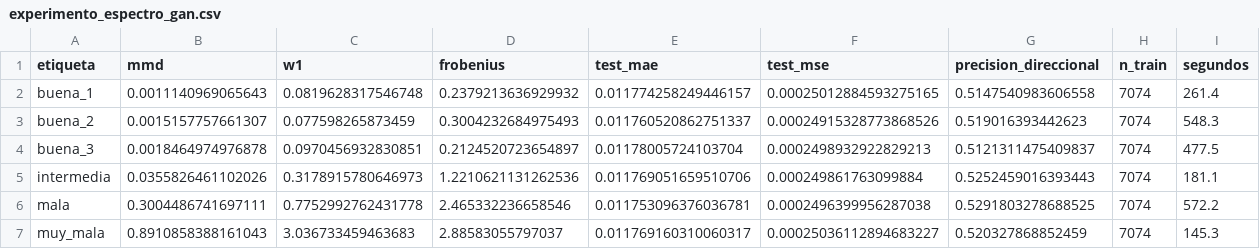
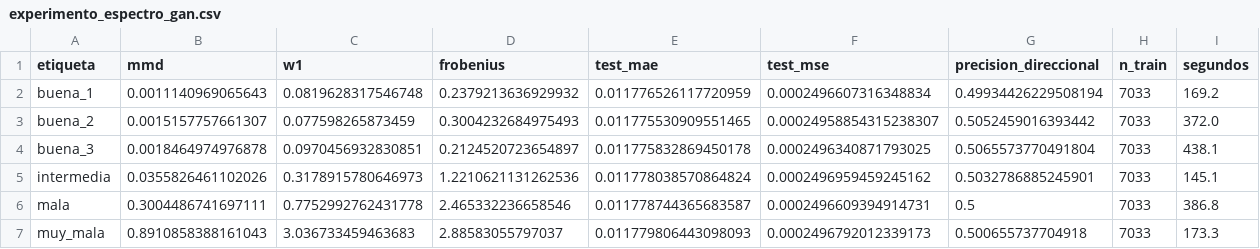
Before and after one commit to NataliaSJO/Taller-B5-T1-Generativos, a CSV file: reports/tables/experimento_espectro_gan.csv, drawn as a sheet.

```diff
--- a/reports/tables/experimento_espectro_gan.csv
+++ b/reports/tables/experimento_espectro_gan.csv
@@ -1,7 +1,7 @@
 etiqueta,mmd,w1,frobenius,test_mae,test_mse,precision_direccional,n_train,segundos
-buena_1,0.0011140969065643,0.0819628317546748,0.2379213636929932,0.011774258249446157,0.00025012884593275165,0.5147540983606558,7074,261.4
-buena_2,0.0015157757661307,0.077598265873459,0.3004232684975493,0.011760520862751337,0.00024915328773868526,0.519016393442623,7074,548.3
-buena_3,0.0018464974976878,0.0970456932830851,0.2124520723654897,0.01178005724103704,0.0002498932922829213,0.5121311475409837,7074,477.5
-intermedia,0.0355826461102026,0.3178915780646973,1.2210621131262536,0.011769051659510706,0.000249861763099884,0.5252459016393443,7074,181.1
-mala,0.3004486741697111,0.7752992762431778,2.465332236658546,0.011753096376036781,0.0002496399956287038,0.5291803278688525,7074,572.2
-muy_mala,0.8910858388161043,3.036733459463683,2.88583055797037,0.011769160310060317,0.00025036112894683227,0.520327868852459,7074,145.3
+buena_1,0.0011140969065643,0.0819628317546748,0.2379213636929932,0.011776526117720959,0.0002496607316348834,0.49934426229508194,7033,169.2
+buena_2,0.0015157757661307,0.077598265873459,0.3004232684975493,0.011775530909551465,0.00024958854315238307,0.5052459016393442,7033,372.0
+buena_3,0.0018464974976878,0.0970456932830851,0.2124520723654897,0.011775832869450178,0.0002496340871793025,0.5065573770491804,7033,438.1
+intermedia,0.0355826461102026,0.3178915780646973,1.2210621131262536,0.011778038570864824,0.0002496959459245162,0.5032786885245901,7033,145.1
+mala,0.3004486741697111,0.7752992762431778,2.465332236658546,0.011778744365683587,0.0002496609394914731,0.5,7033,386.8
+muy_mala,0.8910858388161043,3.036733459463683,2.88583055797037,0.011779806443098093,0.0002496792012339173,0.500655737704918,7033,173.3
```
Also changed, not shown: reports/tables/04_comparacion_arquitecturas.csv, reports/tables/04_mae_por_banco.csv, 48 other files.
